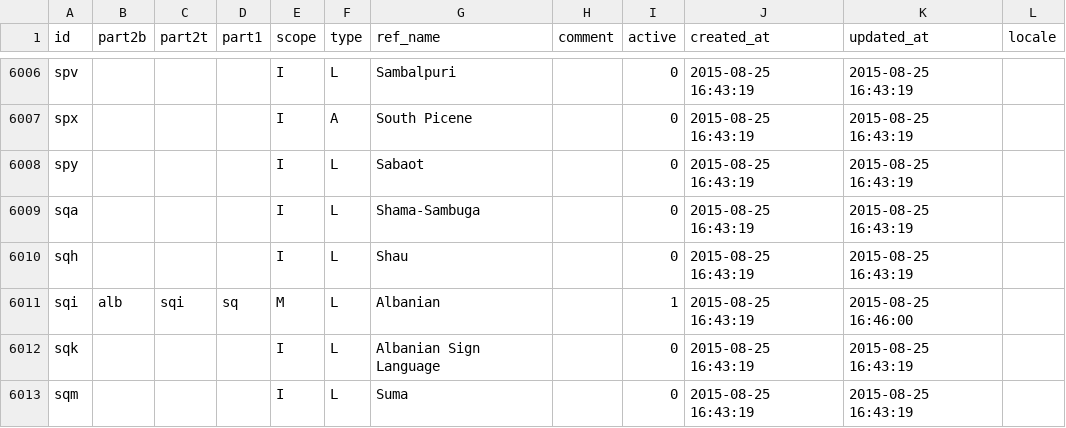
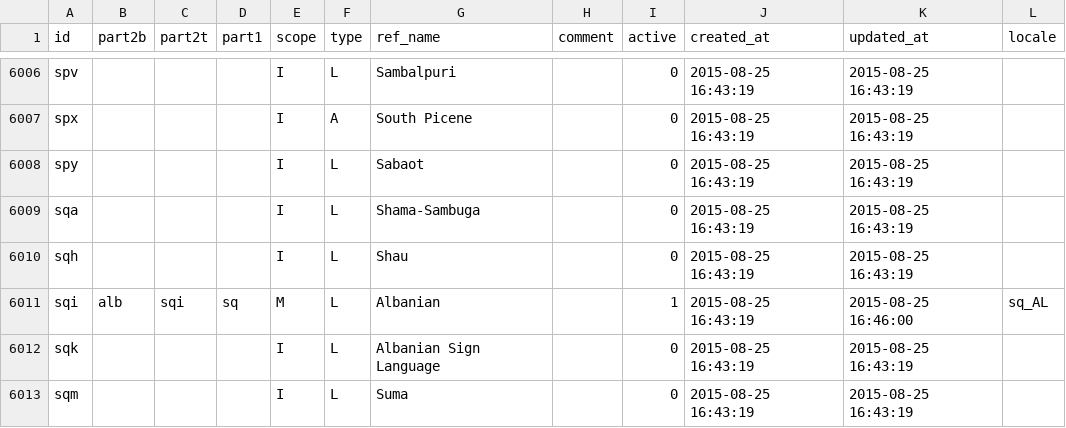
Before and after one commit to umanda/strucko, a CSV file: database/seeds/data/languages.csv, drawn as a sheet; only a part is shown, gaps mark what is left out.

```diff
--- a/database/seeds/data/languages.csv
+++ b/database/seeds/data/languages.csv
@@ -6010,3 +6010,3 @@
 "sqh";"";"";"";"I";"L";"Shau";"";0;"2015-08-25 16:43:19";"2015-08-25 16:43:19";""
-"sqi";"alb";"sqi";"sq";"M";"L";"Albanian";"";1;"2015-08-25 16:43:19";"2015-08-25 16:46:00";""
+"sqi";"alb";"sqi";"sq";"M";"L";"Albanian";"";1;"2015-08-25 16:43:19";"2015-08-25 16:46:00";"sq_AL"
 "sqk";"";"";"";"I";"L";"Albanian Sign Language";"";0;"2015-08-25 16:43:19";"2015-08-25 16:43:19";""
```
Also changed, not shown: 15 other files.
